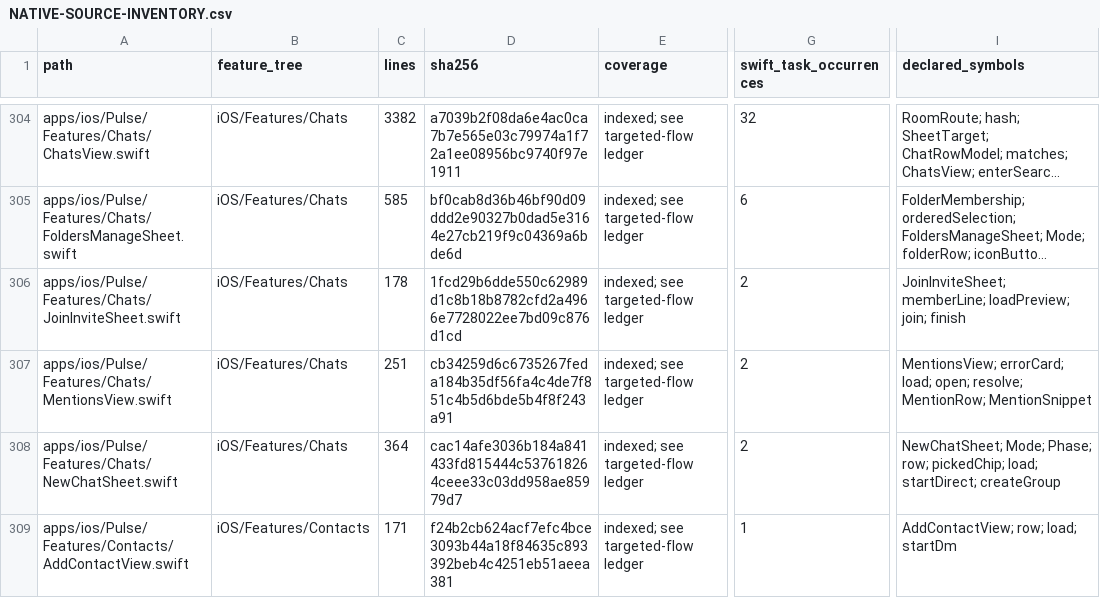
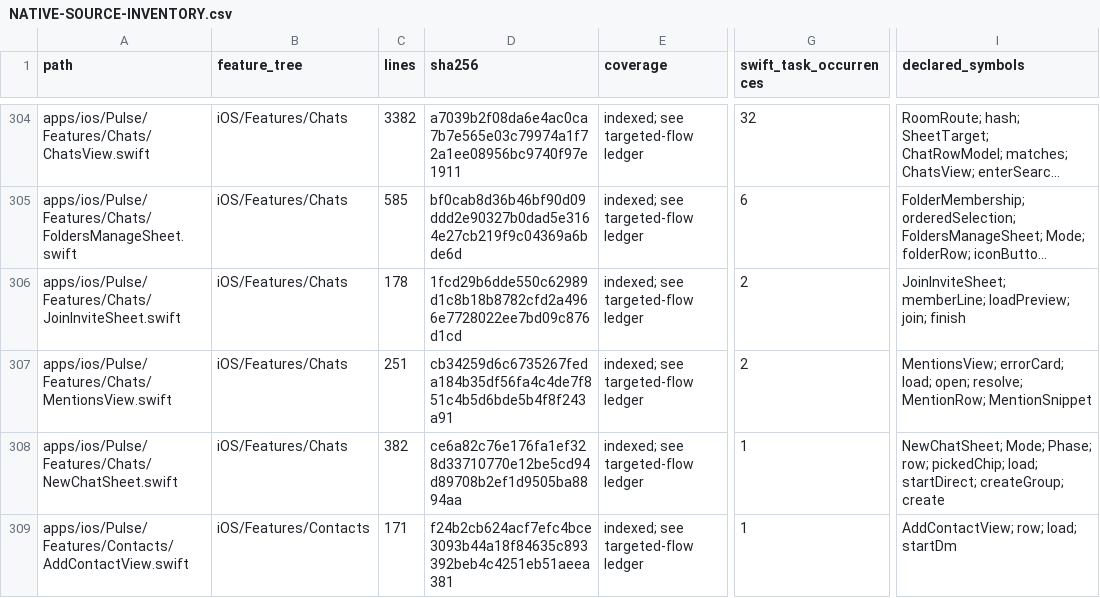
Before and after one commit to GrapseeAgency/the-mystrious-chat-app, a CSV file: docs/NATIVE-SOURCE-INVENTORY.csv, drawn as a sheet; only a part is shown, gaps mark what is left out; long unchanged cells end in …; the diff covers the shown part only; the diff names each change by its address in the sheet, - before the commit and + after, or states it on an @@ line.

```diff
--- a/docs/NATIVE-SOURCE-INVENTORY.csv
+++ b/docs/NATIVE-SOURCE-INVENTORY.csv
-C308 (lines): 364
+C308 (lines): 382
-D308 (sha256): cac14afe3036b184a841433fd815444c537618264ceee33c03dd958ae85979d7
+D308 (sha256): ce6a82c76e176fa1ef328d33710770e12be5cd94d89708b2ef1d9505ba8894aa
-G308 (swift_task_occurrences): 2
+G308 (swift_task_occurrences): 1
-I308 (declared_symbols): …load; startDirect; createGroup
+I308 (declared_symbols): …load; startDirect; createGroup; create
```
Also changed, not shown: 9 edited cells elsewhere in this file, 6 other files.
